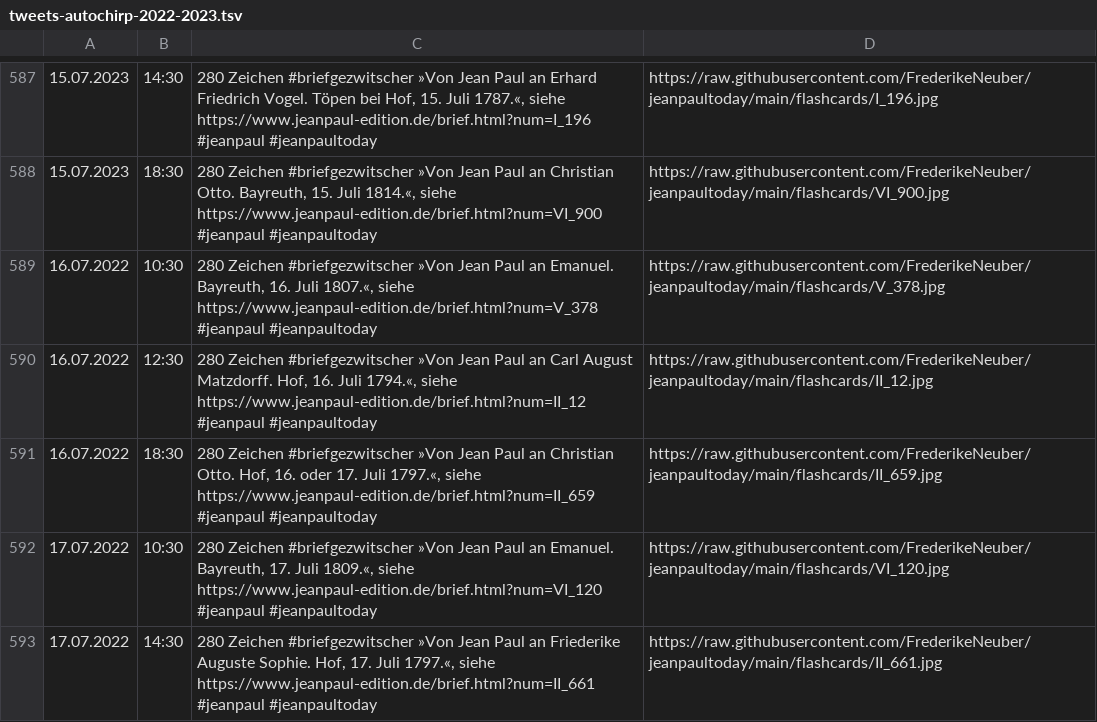
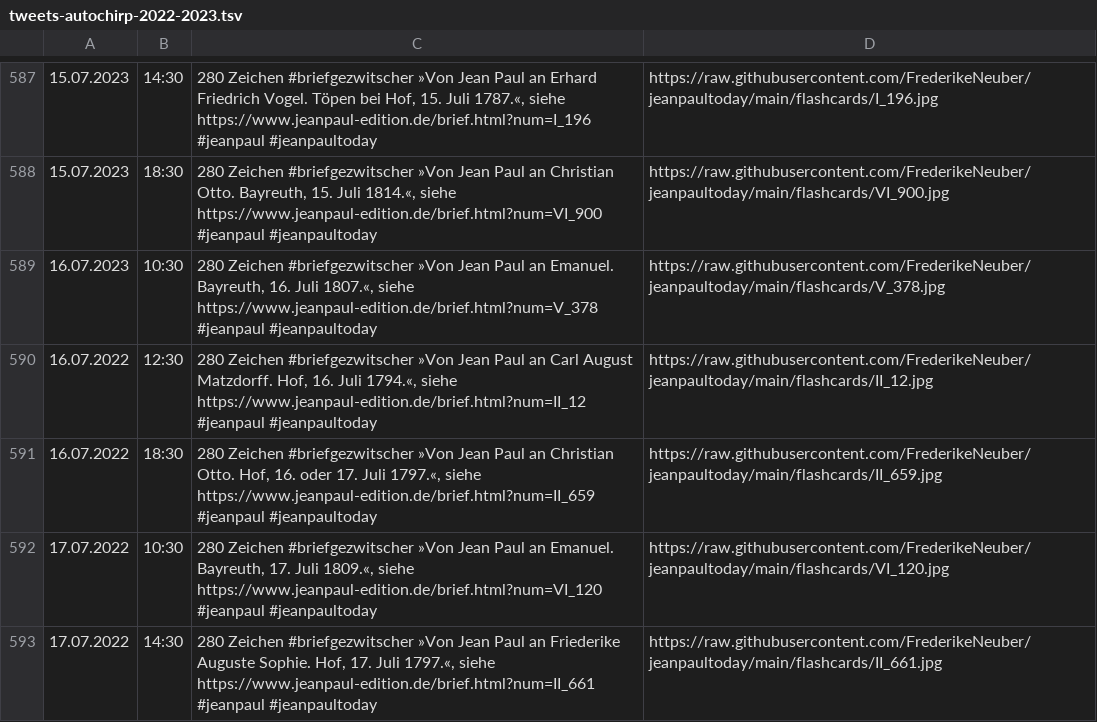
Before and after one commit to FrederikeNeuber/jeanpaultoday, a TSV file: tweets-autochirp-2022-2023.tsv, drawn as a sheet; only a part is shown, gaps mark what is left out.

```diff
--- a/tweets-autochirp-2022-2023.tsv
+++ b/tweets-autochirp-2022-2023.tsv
@@ -588,3 +588,3 @@
 15.07.2023	18:30	280 Zeichen #briefgezwitscher »Von Jean Paul an Christian Otto. Bayreuth, 15. Juli 1814.«, siehe https://www.jeanpaul-edition.de/brief.html?num=VI_900 #jeanpaul #jeanpaultoday	https://raw.githubusercontent.com/FrederikeNeuber/jeanpaultoday/main/flashcards/VI_900.jpg
-16.07.2022	10:30	280 Zeichen #briefgezwitscher »Von Jean Paul an Emanuel. Bayreuth, 16. Juli 1807.«, siehe https://www.jeanpaul-edition.de/brief.html?num=V_378 #jeanpaul #jeanpaultoday	https://raw.githubusercontent.com/FrederikeNeuber/jeanpaultoday/main/flashcards/V_378.jpg
+16.07.2023	10:30	280 Zeichen #briefgezwitscher »Von Jean Paul an Emanuel. Bayreuth, 16. Juli 1807.«, siehe https://www.jeanpaul-edition.de/brief.html?num=V_378 #jeanpaul #jeanpaultoday	https://raw.githubusercontent.com/FrederikeNeuber/jeanpaultoday/main/flashcards/V_378.jpg
 16.07.2022	12:30	280 Zeichen #briefgezwitscher »Von Jean Paul an Carl August Matzdorff. Hof, 16. Juli 1794.«, siehe https://www.jeanpaul-edition.de/brief.html?num=II_12 #jeanpaul #jeanpaultoday	https://raw.githubusercontent.com/FrederikeNeuber/jeanpaultoday/main/flashcards/II_12.jpg
```
Also changed, not shown: 1 other file.
